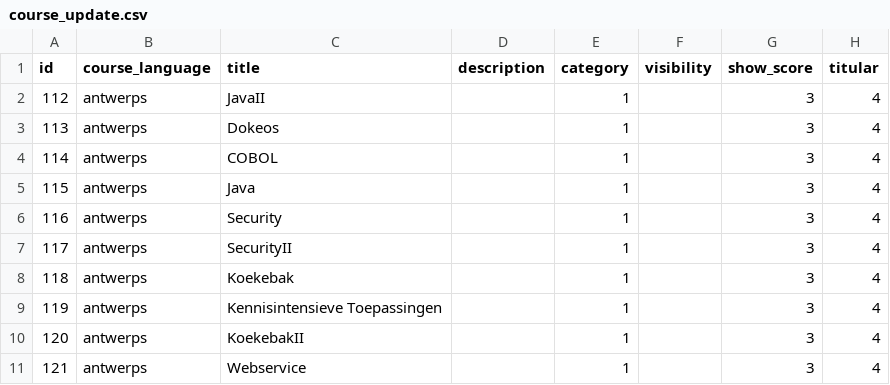
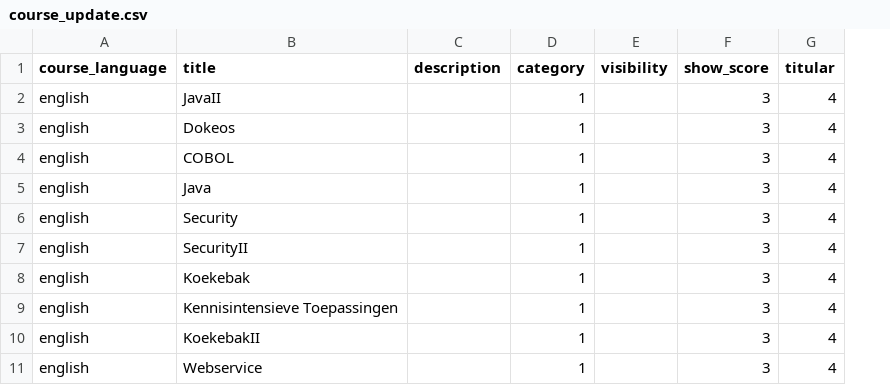
Before and after one commit to ScaraMcDuck/cosnics-archive, a CSV file: dokeos/webservice/examples/course_update.csv, drawn as a sheet; only a part is shown; removed rows and columns are numbered as before the commit, all else as after; the diff names each change by its address in the sheet, - before the commit and + after, or states it on an @@ line.

Commit message:
Added create users webservice, added install files and location.

```diff
--- a/dokeos/webservice/examples/course_update.csv
+++ b/dokeos/webservice/examples/course_update.csv
-column A (id), rows 2-11: 112 | 113 | 114 | 115 | 116 | 117 | 118 | 119 | 120 | 121
-A2:A11 (course_language): antwerps
+A2:A11 (course_language): english
```
Also changed, not shown: dokeos/webservice/examples/user_import.csv, 14 other files.
